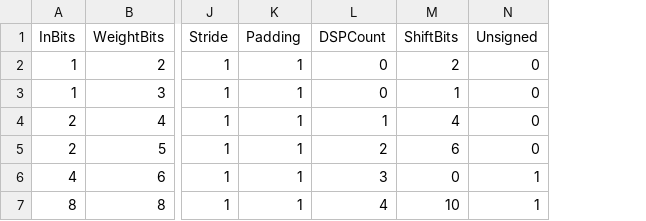
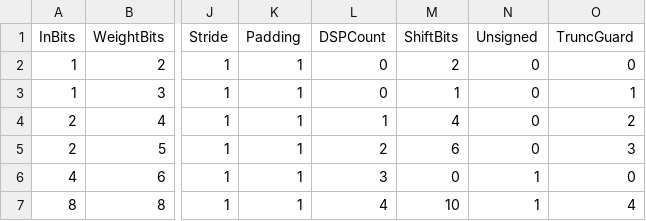
Before and after one commit to Brmanzo/esp-computer-vision, a CSV file: sim/unit_testing/conv_layer/test_cases_out_act.csv, drawn as a sheet; only a part is shown, gaps mark what is left out; the diff names each change by its address in the sheet, - before the commit and + after, or states it on an @@ line.

```diff
--- a/sim/unit_testing/conv_layer/test_cases_out_act.csv
+++ b/sim/unit_testing/conv_layer/test_cases_out_act.csv
+column O (TruncGuard), rows 2-7: 0 | 1 | 2 | 3 | 0 | 4
```
Also changed, not shown: 29 other files.
